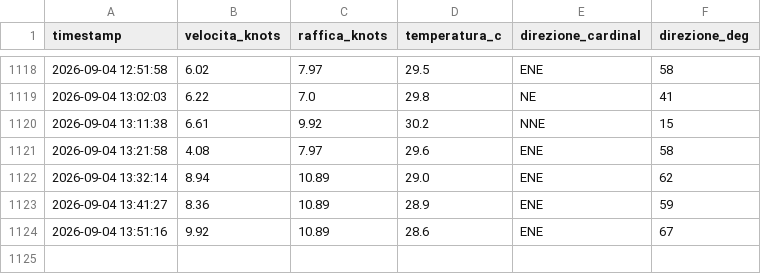
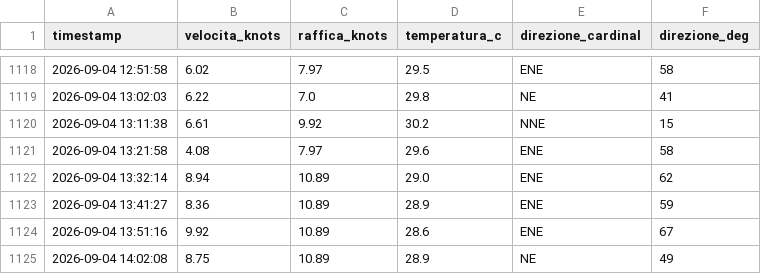
Before and after one commit to bubestube/Wind-PP, a CSV file: porto_pollo_wind_history.csv, drawn as a sheet; only a part is shown, gaps mark what is left out.

```diff
--- a/porto_pollo_wind_history.csv
+++ b/porto_pollo_wind_history.csv
@@ -1124 +1124,2 @@ timestamp,velocita_knots,raffica_knots,temperatura_c,direzione_cardinal,direzion
 2026-09-04 13:51:16,9.92,10.89,28.6,ENE,67
+2026-09-04 14:02:08,8.75,10.89,28.9,NE,49
```
